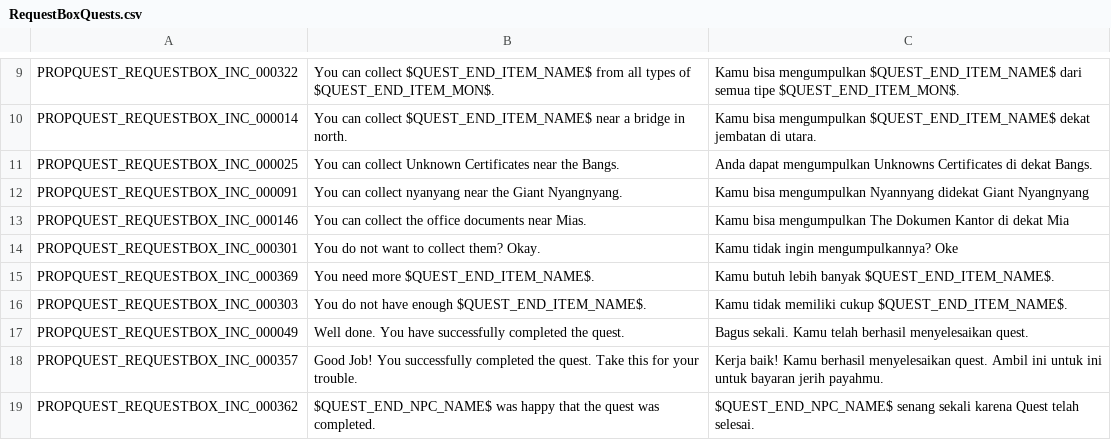
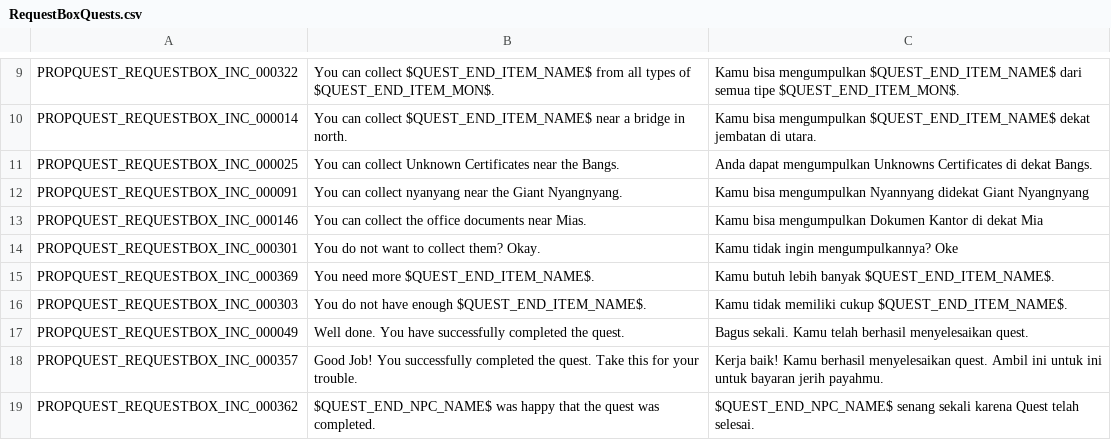
Before and after one commit to deuterium2h/Flyff-Universe-Translations, a CSV file: Indonesian/RequestBoxQuests.csv, drawn as a sheet; only a part is shown, gaps mark what is left out.

```diff
--- a/Indonesian/RequestBoxQuests.csv
+++ b/Indonesian/RequestBoxQuests.csv
@@ -12,3 +12,3 @@ PROPQUEST_REQUESTBOX_INC_000025,You can collect Unknown Certificates near the Ba
 PROPQUEST_REQUESTBOX_INC_000091,You can collect nyanyang near the Giant Nyangnyang.,Kamu bisa mengumpulkan Nyannyang didekat Giant Nyangnyang
-PROPQUEST_REQUESTBOX_INC_000146,You can collect the office documents near Mias.,Kamu bisa mengumpulkan The Dokumen Kantor di dekat Mia
+PROPQUEST_REQUESTBOX_INC_000146,You can collect the office documents near Mias.,Kamu bisa mengumpulkan Dokumen Kantor di dekat Mia
 PROPQUEST_REQUESTBOX_INC_000301,You do not want to collect them? Okay.,Kamu tidak ingin mengumpulkannya? Oke
```
